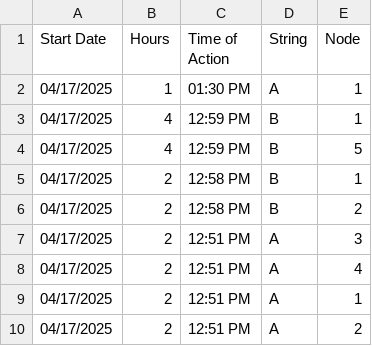
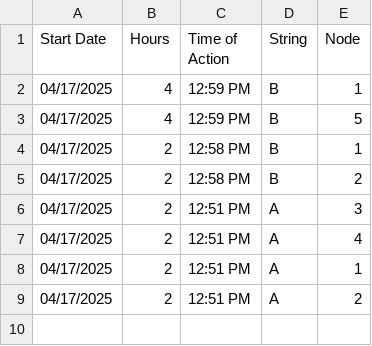
Before and after one commit to hectorpena19/SmartWaterRepo, a CSV file: 20250417_actions.csv, drawn as a sheet; the diff names each change by its address in the sheet, - before the commit and + after, or states it on an @@ line.

Commit message:
Removed row from 20250417_actions.csv

```diff
--- a/20250417_actions.csv
+++ b/20250417_actions.csv
-row 2: 04/17/2025 | 1 | 01:30 PM | A | 1
```
